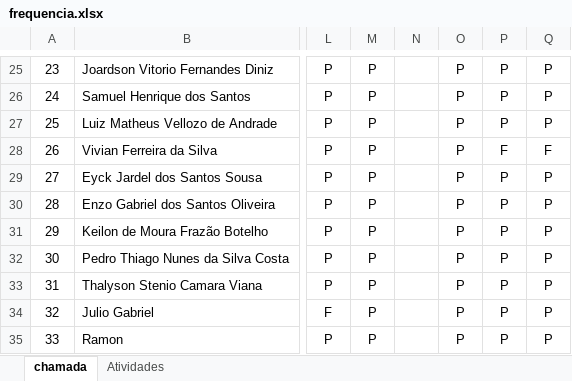
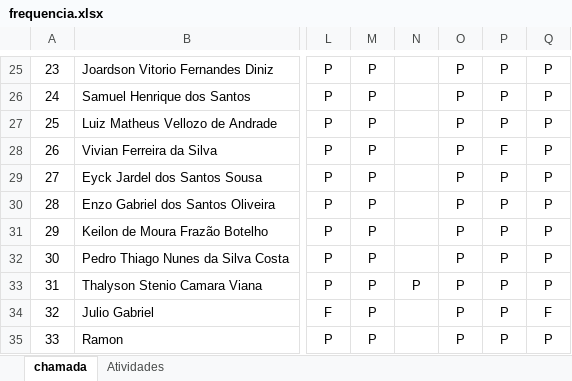
Before and after one commit to luisfernandospoljaric/senai2026, an Excel workbook: ds/seduc/1des/frequencia.xlsx, sheet chamada, drawn as a sheet; only a part is shown, gaps mark what is left out; values as stored, in another font and other column widths than the file's, no borders; conditional formats not drawn; the diff names each change by its address in the sheet, - before the commit and + after, or states it on an @@ line.

```diff
--- a/ds/seduc/1des/frequencia.xlsx (sheet chamada)
+++ b/ds/seduc/1des/frequencia.xlsx (sheet chamada)
-Q28: F
+Q28: P
-N33: (empty)
+N33: P
-Q34: P
+Q34: F
```
Also changed, not shown: sheet Atividades.
